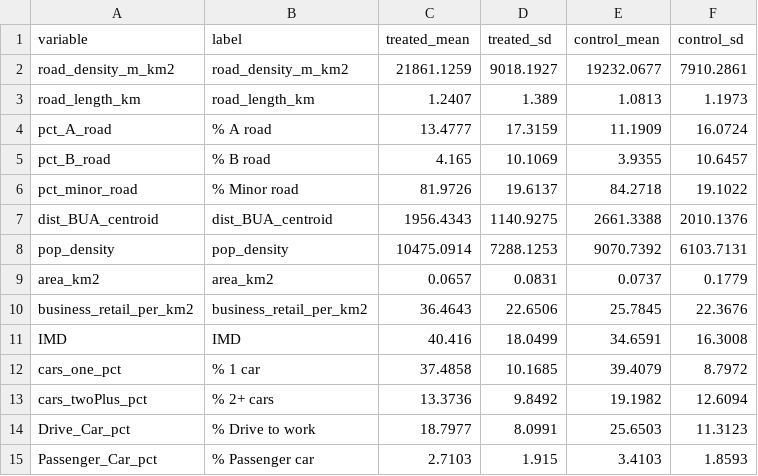
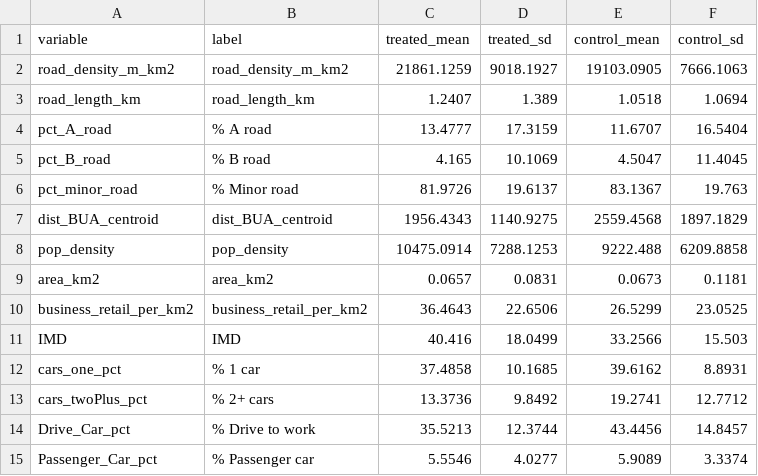
Before and after one commit to ahmadmkhatib/stat19-os-road-linkage, a CSV file: output/diagnostics/pooled/01_descriptive_table.csv, drawn as a sheet; only a part is shown; the diff covers the shown part only.

```diff
--- a/output/diagnostics/pooled/01_descriptive_table.csv
+++ b/output/diagnostics/pooled/01_descriptive_table.csv
@@ -1,15 +1,15 @@
 variable,label,treated_mean,treated_sd,control_mean,control_sd
-road_density_m_km2,road_density_m_km2,21861.1259,9018.1927,19232.0677,7910.2861
-road_length_km,road_length_km,1.2407,1.389,1.0813,1.1973
-pct_A_road,% A road,13.4777,17.3159,11.1909,16.0724
-pct_B_road,% B road,4.165,10.1069,3.9355,10.6457
-pct_minor_road,% Minor road,81.9726,19.6137,84.2718,19.1022
-dist_BUA_centroid,dist_BUA_centroid,1956.4343,1140.9275,2661.3388,2010.1376
-pop_density,pop_density,10475.0914,7288.1253,9070.7392,6103.7131
-area_km2,area_km2,0.0657,0.0831,0.0737,0.1779
-business_retail_per_km2,business_retail_per_km2,36.4643,22.6506,25.7845,22.3676
-IMD,IMD,40.416,18.0499,34.6591,16.3008
-cars_one_pct,% 1 car,37.4858,10.1685,39.4079,8.7972
-cars_twoPlus_pct,% 2+ cars,13.3736,9.8492,19.1982,12.6094
-Drive_Car_pct,% Drive to work,18.7977,8.0991,25.6503,11.3123
-Passenger_Car_pct,% Passenger car,2.7103,1.915,3.4103,1.8593
+road_density_m_km2,road_density_m_km2,21861.1259,9018.1927,19103.0905,7666.1063
+road_length_km,road_length_km,1.2407,1.389,1.0518,1.0694
+pct_A_road,% A road,13.4777,17.3159,11.6707,16.5404
+pct_B_road,% B road,4.165,10.1069,4.5047,11.4045
+pct_minor_road,% Minor road,81.9726,19.6137,83.1367,19.763
+dist_BUA_centroid,dist_BUA_centroid,1956.4343,1140.9275,2559.4568,1897.1829
+pop_density,pop_density,10475.0914,7288.1253,9222.488,6209.8858
+area_km2,area_km2,0.0657,0.0831,0.0673,0.1181
+business_retail_per_km2,business_retail_per_km2,36.4643,22.6506,26.5299,23.0525
+IMD,IMD,40.416,18.0499,33.2566,15.503
+cars_one_pct,% 1 car,37.4858,10.1685,39.6162,8.8931
+cars_twoPlus_pct,% 2+ cars,13.3736,9.8492,19.2741,12.7712
+Drive_Car_pct,% Drive to work,35.5213,12.3744,43.4456,14.8457
+Passenger_Car_pct,% Passenger car,5.5546,4.0277,5.9089,3.3374
```
Also changed, not shown: 1 added row and 54 edited cells elsewhere in this file, output/diagnostics/pooled/02_smd_stage1.csv, output/diagnostics/pooled/04c_top_weight_controls.csv, 41 other files.
